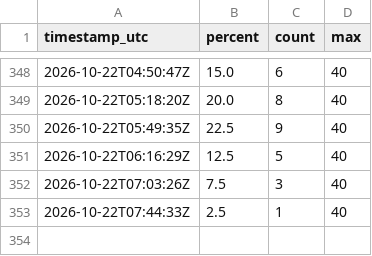
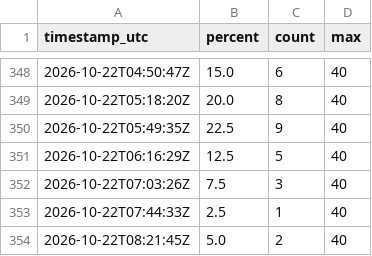
Before and after one commit to elementaresteilchen/gym-monitor, a CSV file: data/2026-10.csv, drawn as a sheet; only a part is shown, gaps mark what is left out.

```diff
--- a/data/2026-10.csv
+++ b/data/2026-10.csv
@@ -353 +353,2 @@ timestamp_utc,percent,count,max
 2026-10-22T07:44:33Z,2.5,1,40
+2026-10-22T08:21:45Z,5.0,2,40
```
Also changed, not shown: 1 other file.
